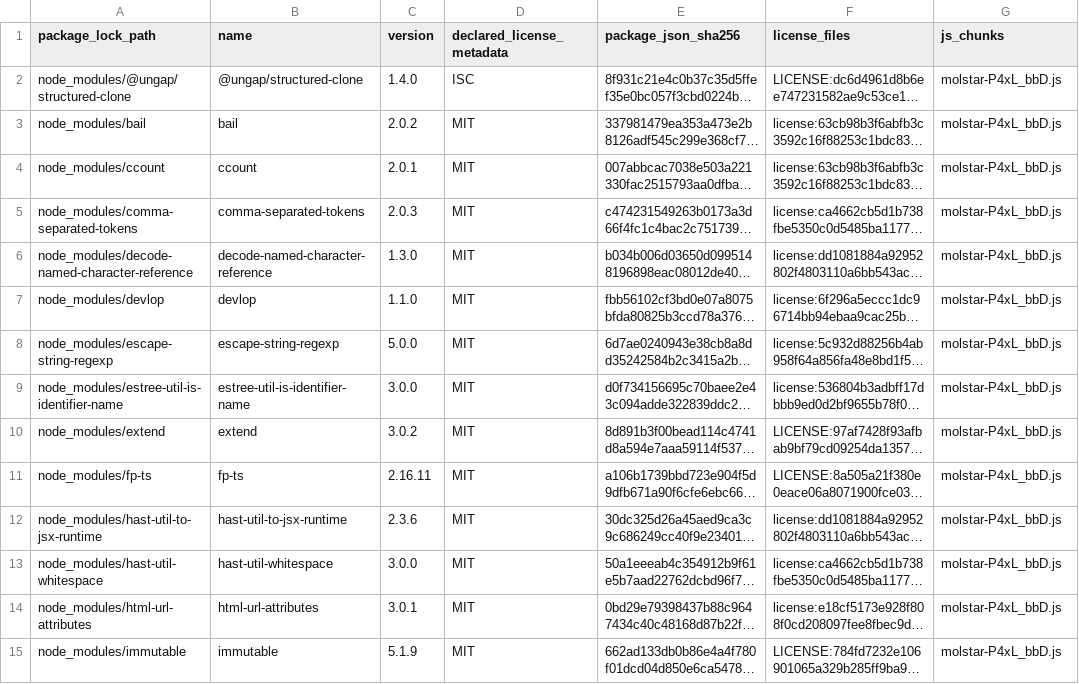
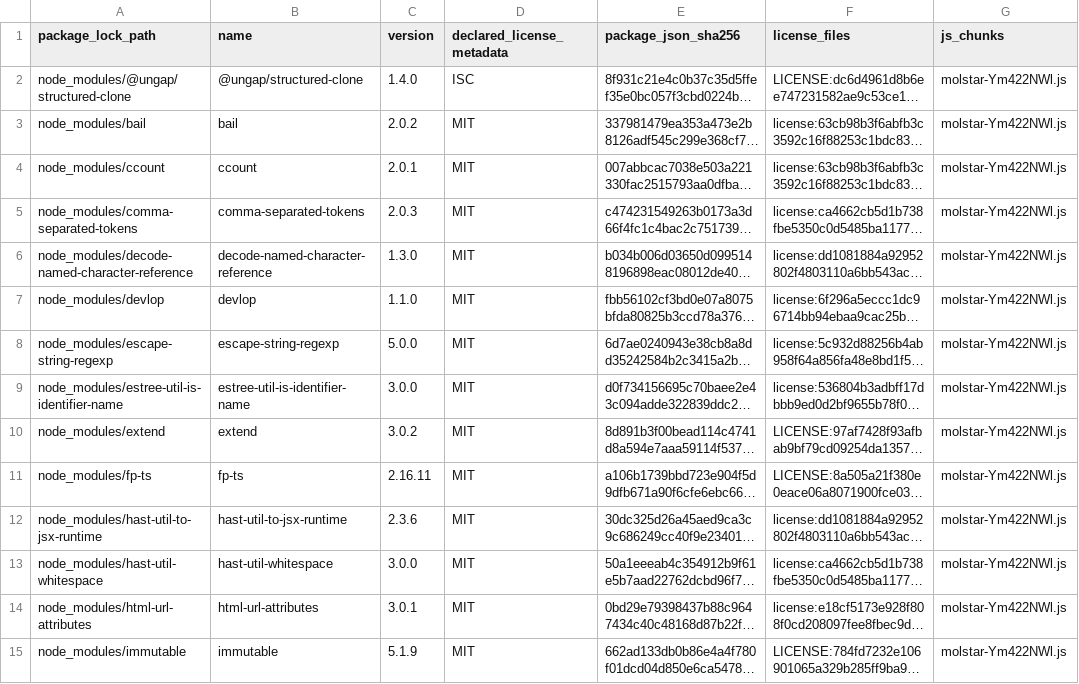
Before and after one commit to jdsridhar/CAAD_Suite_End_to_End, a CSV file: docs/release/licenses/WEB_BUNDLE_LICENSE_INVENTORY.csv, drawn as a sheet; only a part is shown; long unchanged cells end in …; the diff covers the shown part only; the diff names each change by its address in the sheet, - before the commit and + after, or states it on an @@ line.

```diff
--- a/docs/release/licenses/WEB_BUNDLE_LICENSE_INVENTORY.csv
+++ b/docs/release/licenses/WEB_BUNDLE_LICENSE_INVENTORY.csv
-G2:G15 (js_chunks): molstar-P4xL_bbD.js
+G2:G15 (js_chunks): molstar-Ym422NWl.js
```
Also changed, not shown: 67 edited cells elsewhere in this file, docs/release/licenses/WEB_BUNDLE_ASSETS.csv, 6 other files.
